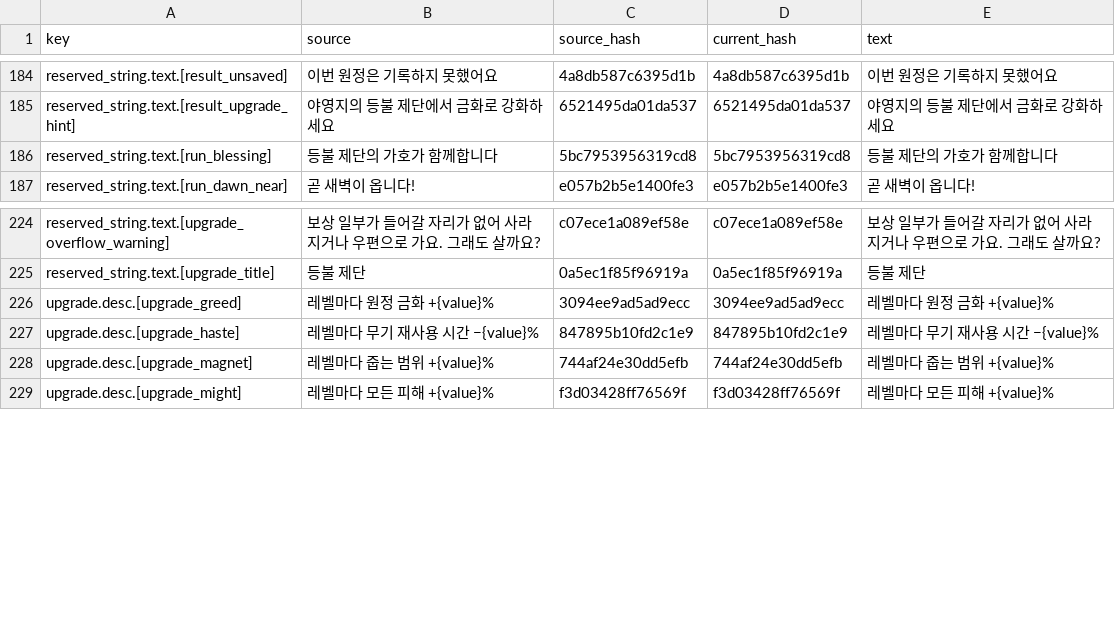
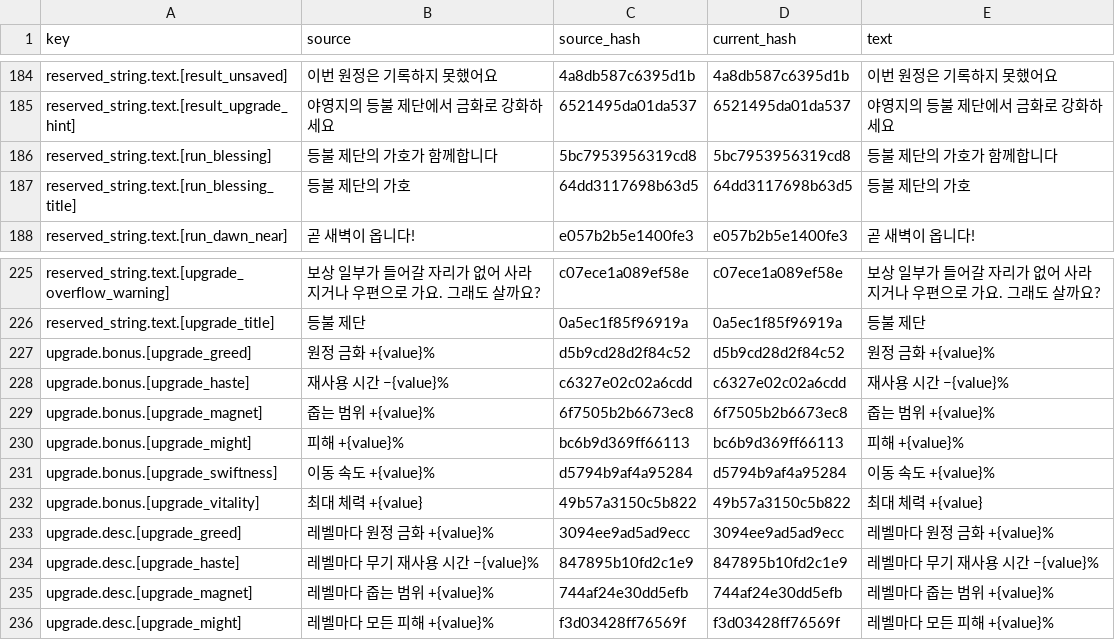
Before and after one commit to wnsrn3436/open-game-works-game-iso-survivors, a CSV file: data/translations/ko.csv, drawn as a sheet; only a part is shown, gaps mark what is left out; the diff names each change by its address in the sheet, - before the commit and + after, or states it on an @@ line.

Commit message:
loop create-1792781138827: content iteration 3
Faster early XP and on-screen kills, standing still now falls within 2:30,
lantern bolt streaks with fire/impact/step effects, spaced damage numbers and
blue gems, shrine blessing plate with effects, fall-wait input answer,
word-kept card wrapping, soup-only level-ups heal at once, play guide key form.

```diff
--- a/data/translations/ko.csv
+++ b/data/translations/ko.csv
+row 187: reserved_string.text.[run_blessing_title] | 등불 제단의 가호 | 64dd3117698b63d5 | 64dd3117698b63d5 | 등불 제단의 가호
+row 227: upgrade.bonus.[upgrade_greed] | 원정 금화 +{value}% | d5b9cd28d2f84c52 | d5b9cd28d2f84c52 | 원정 금화 +{value}%
+row 228: upgrade.bonus.[upgrade_haste] | 재사용 시간 −{value}% | c6327e02c02a6cdd | c6327e02c02a6cdd | 재사용 시간 −{value}%
+row 229: upgrade.bonus.[upgrade_magnet] | 줍는 범위 +{value}% | 6f7505b2b6673ec8 | 6f7505b2b6673ec8 | 줍는 범위 +{value}%
+row 230: upgrade.bonus.[upgrade_might] | 피해 +{value}% | bc6b9d369ff66113 | bc6b9d369ff66113 | 피해 +{value}%
+row 231: upgrade.bonus.[upgrade_swiftness] | 이동 속도 +{value}% | d5794b9af4a95284 | d5794b9af4a95284 | 이동 속도 +{value}%
+row 232: upgrade.bonus.[upgrade_vitality] | 최대 체력 +{value} | 49b57a3150c5b822 | 49b57a3150c5b822 | 최대 체력 +{value}
```
Also changed, not shown: data/system/game_setting.csv, data/system/reserved_string.csv, 37 other files.
